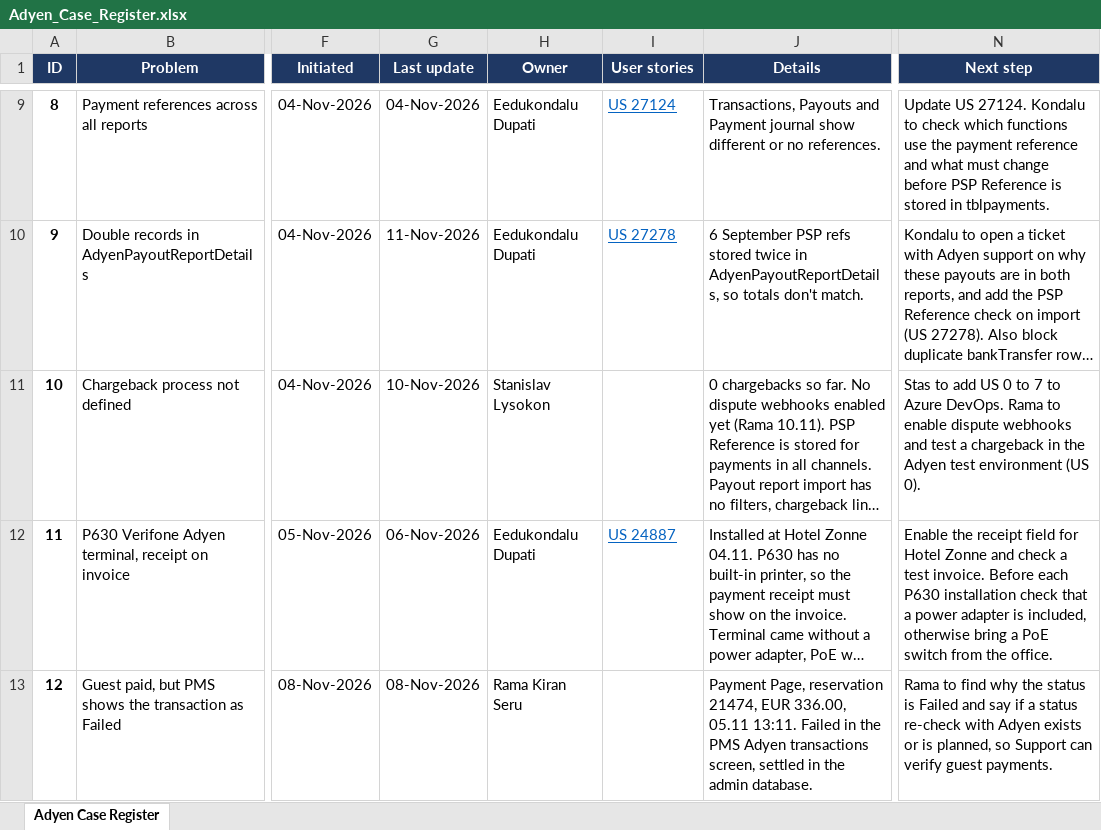
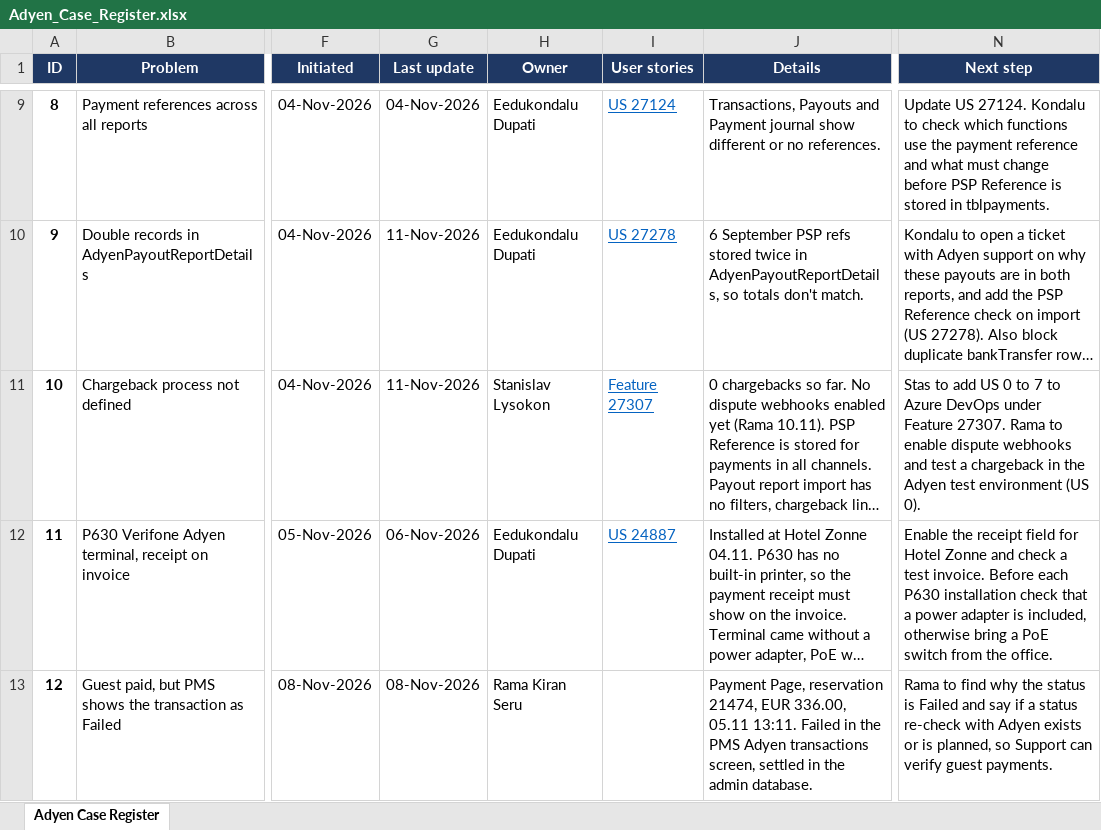
Before and after one commit to svlysokon-web/VIPS_Adyen, an Excel workbook: registers/Adyen_Case_Register.xlsx, sheet Adyen Case Register, drawn as a sheet; only a part is shown, gaps mark what is left out; long unchanged cells end in …; values as stored, in another font and other column widths than the file's, no borders; conditional formats not drawn; the diff names each change by its address in the sheet, - before the commit and + after, or states it on an @@ line.

```diff
--- a/registers/Adyen_Case_Register.xlsx (sheet Adyen Case Register)
+++ b/registers/Adyen_Case_Register.xlsx (sheet Adyen Case Register)
-G11 (Last update): 10-Nov-2026
+G11 (Last update): 11-Nov-2026
-I11 (User stories): (empty)
+I11 (User stories): Feature 27307
-N11 (Next step): …to Azure DevOps. Rama to…
+N11 (Next step): …to Azure DevOps under Feature 27307. Rama to…
```
Also changed, not shown: 1 other file.
